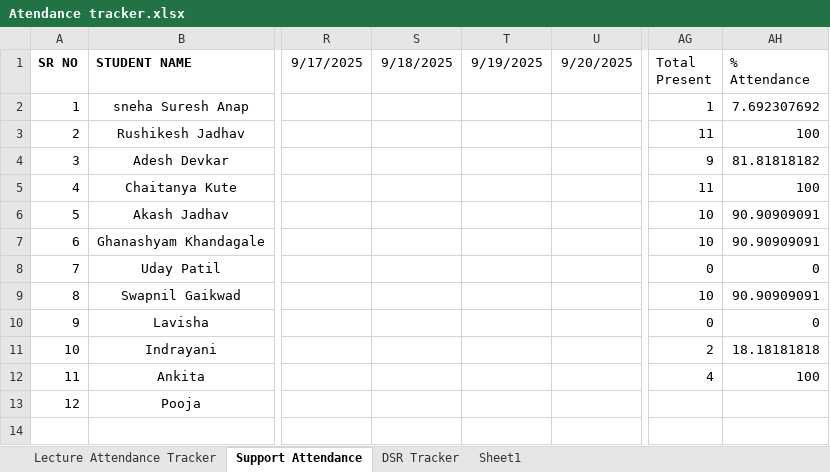
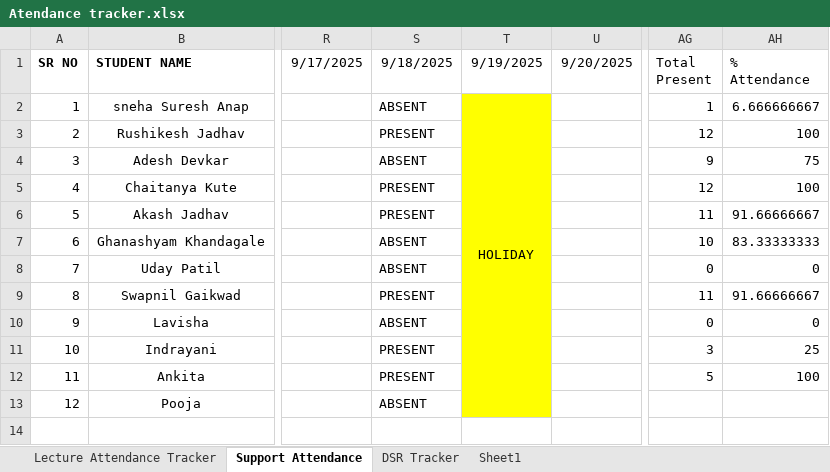
Before and after one commit to SourceCode-code/Source_and_Code_Batch_4_Master, an Excel workbook: Trackers/Atendance tracker.xlsx, sheet Support Attendance, drawn as a sheet; only a part is shown, gaps mark what is left out; values as stored, in another font and other column widths than the file's, no borders; conditional formats not drawn; the diff names each change by its address in the sheet, - before the commit and + after, or states it on an @@ line.

```diff
--- a/Trackers/Atendance tracker.xlsx (sheet Support Attendance)
+++ b/Trackers/Atendance tracker.xlsx (sheet Support Attendance)
-S2 (9/18/2025): (empty)
+S2 (9/18/2025): ABSENT
-T2 (9/19/2025): (empty)
+T2 (9/19/2025): HOLIDAY
-T2:T13 fill: none
+T2:T13 fill: #FFFF00
+T2:T13 merged
-AH2 (% Attendance): 7.692307692
+AH2 (% Attendance): 6.666666667
-S3 (9/18/2025): (empty)
+S3 (9/18/2025): PRESENT
-AG3 (Total Present): 11
+AG3 (Total Present): 12
-S4 (9/18/2025): (empty)
+S4 (9/18/2025): ABSENT
-AH4 (% Attendance): 81.81818182
+AH4 (% Attendance): 75
-S5:S6 (9/18/2025): (empty)
+S5:S6 (9/18/2025): PRESENT
-AG5 (Total Present): 11
+AG5 (Total Present): 12
-AG6 (Total Present): 10
+AG6 (Total Present): 11
-AH6 (% Attendance): 90.90909091
+AH6 (% Attendance): 91.66666667
-S7:S8 (9/18/2025): (empty)
+S7:S8 (9/18/2025): ABSENT
-AH7 (% Attendance): 90.90909091
+AH7 (% Attendance): 83.33333333
-S9 (9/18/2025): (empty)
+S9 (9/18/2025): PRESENT
-AG9 (Total Present): 10
+AG9 (Total Present): 11
-AH9 (% Attendance): 90.90909091
+AH9 (% Attendance): 91.66666667
-S10 (9/18/2025): (empty)
+S10 (9/18/2025): ABSENT
-S11:S12 (9/18/2025): (empty)
+S11:S12 (9/18/2025): PRESENT
-AG11 (Total Present): 2
+AG11 (Total Present): 3
-AH11 (% Attendance): 18.18181818
+AH11 (% Attendance): 25
-AG12 (Total Present): 4
+AG12 (Total Present): 5
-S13 (9/18/2025): (empty)
+S13 (9/18/2025): ABSENT
```
Also changed, not shown: sheet Lecture Attendance Tracker, sheet DSR Tracker, 1 other file.
